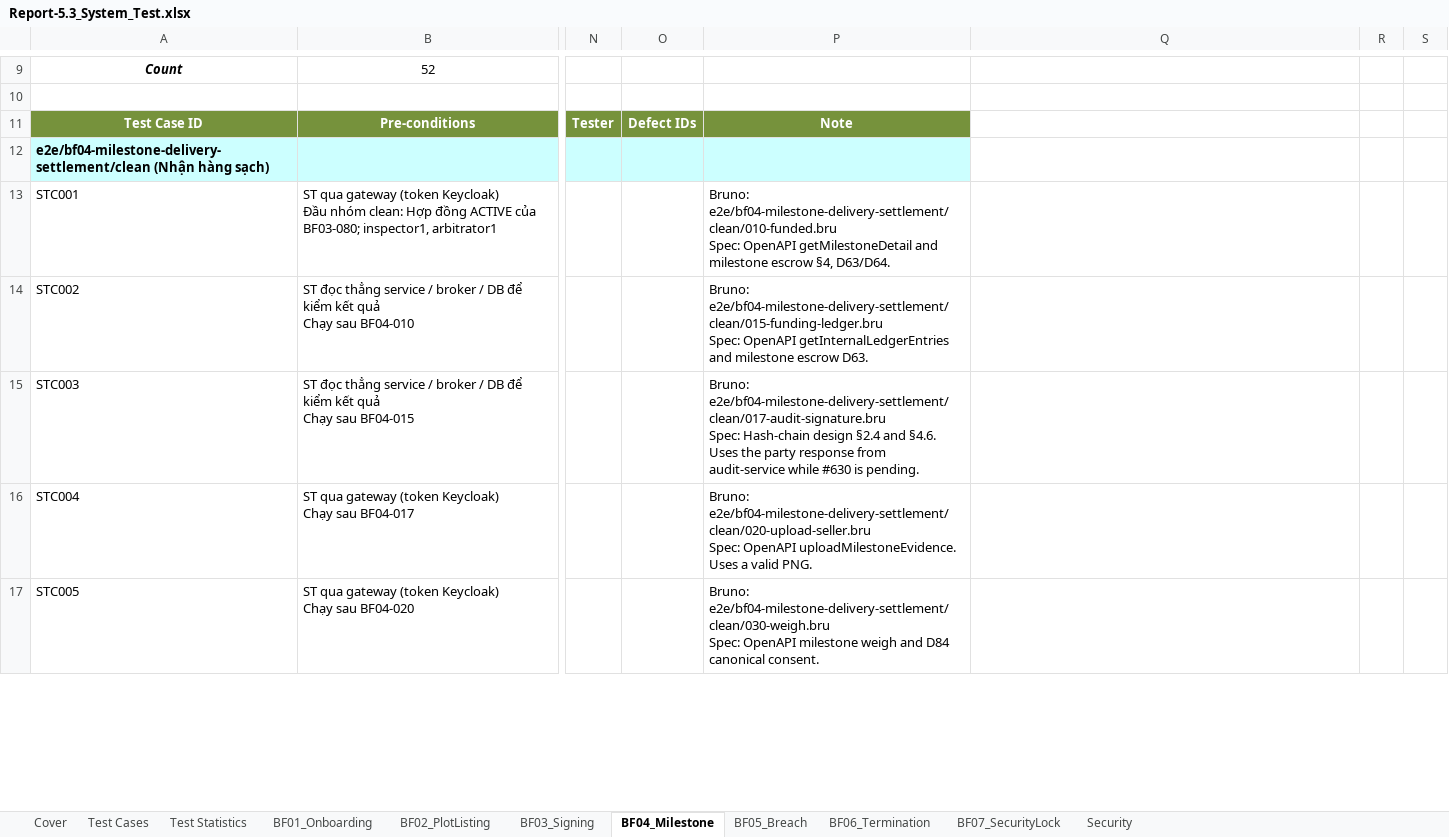
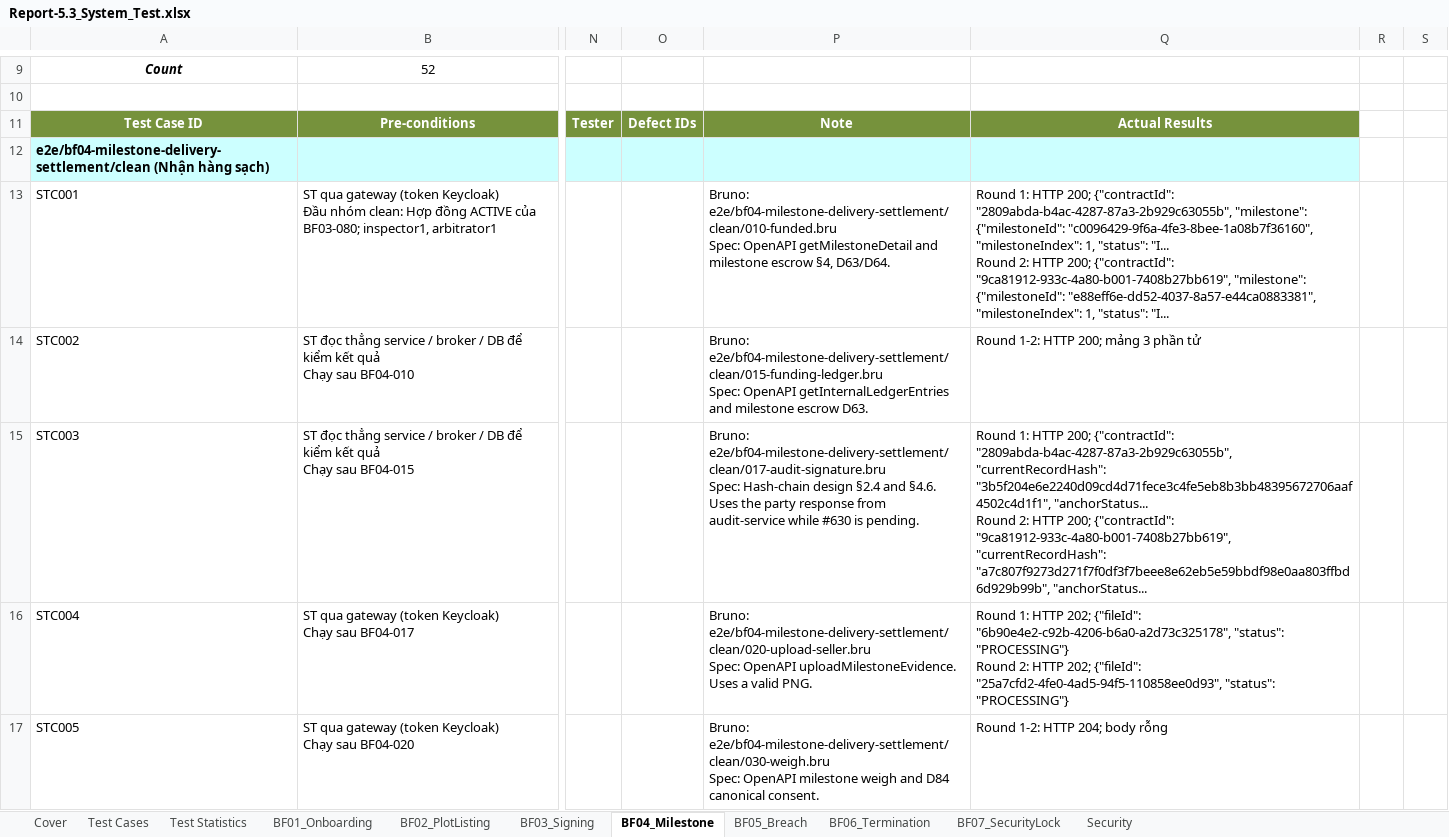
Before and after one commit to redavocado-labs/AgriContract, an Excel workbook: docs/reports/Report-5.3_System_Test.xlsx, sheet BF04_Milestone, drawn as a sheet; only a part is shown, gaps mark what is left out; values as stored, in another font and other column widths than the file's, no borders; ↵ is a line break in a cell; the diff covers the shown part only; the diff names each change by its address in the sheet, - before the commit and + after, or states it on an @@ line.

Commit message:
docs(reports): Report 5.3 Actual Results column and merged commit references
Review of #687:
- Actual Results (mentor review 27/11): column Q of every flow sheet, filled
  by fill_system_test_report.py from the Bruno JSON of each round: HTTP
  status and body (ErrorEnvelope code and message, or the start of the JSON),
  plus the assertion or runner error; the DLQ rows give the message count of
  the .dlq queues, the status.tsv rows why they did not run. Columns A..P stay
  where the template has them, so its COUNTIF ranges and dropdowns still hold.
- DEF-18 fix and retest commit is 4d0eff24, the merge of PR #686; Round 2
  keeps the commit it ran on, written "43c48666 (merged as 4d0eff24, PR
  #686)" (same Bruno and scripts tree). DEF-17 fix commit is 7e708dab, the
  merge on main, instead of the PR-only 1affea11.
- import_e2e_round.py also masks /home/<user> (Linux runs), and its example
  names the real runs 1603 and 1630. Both rounds re-imported with it.

```diff
--- a/docs/reports/Report-5.3_System_Test.xlsx (sheet BF04_Milestone)
+++ b/docs/reports/Report-5.3_System_Test.xlsx (sheet BF04_Milestone)
-Q11: (empty)
+Q11: Actual Results
-Q11 fill: none
+Q11 fill: #76923C
-Q12 fill: none
+Q12 fill: #CCFFFF
-Q13: (empty)
+Q13: Round 1: HTTP 200; {"contractId": "2809abda-b4ac-4287-87a3-2b929c63055b", "milestone": {"milestoneId": "c0096429-9f6a-4fe3-8bee-1a08b7f36160", "milestoneIndex": 1, "status": "I... ↵ Round 2: HTTP 200; {"contractId": "9ca81912-933c-4a80-b001-7408b27bb619", "milestone": {"milestoneId": "e88eff6e-dd52-4037-8a57-e44ca0883381", "milestoneIndex": 1, "status": "I...
-Q14: (empty)
+Q14: Round 1-2: HTTP 200; mảng 3 phần tử
-Q15: (empty)
+Q15: Round 1: HTTP 200; {"contractId": "2809abda-b4ac-4287-87a3-2b929c63055b", "currentRecordHash": "3b5f204e6e2240d09cd4d71fece3c4fe5eb8b3bb48395672706aaf4502c4d1f1", "anchorStatus... ↵ Round 2: HTTP 200; {"contractId": "9ca81912-933c-4a80-b001-7408b27bb619", "currentRecordHash": "a7c807f9273d271f7f0df3f7beee8e62eb5e59bbdf98e0aa803ffbd6d929b99b", "anchorStatus...
-Q16: (empty)
+Q16: Round 1: HTTP 202; {"fileId": "6b90e4e2-c92b-4206-b6a0-a2d73c325178", "status": "PROCESSING"} ↵ Round 2: HTTP 202; {"fileId": "25a7cfd2-4fe0-4ad5-94f5-110858ee0d93", "status": "PROCESSING"}
-Q17: (empty)
+Q17: Round 1-2: HTTP 204; body rỗng
```
Also changed, not shown: 48 edited cells and cell formats elsewhere in this sheet, sheet Security, sheet BF03_Signing, sheet BF01_Onboarding, sheet BF02_PlotListing, sheet BF05_Breach, sheet BF07_SecurityLock, 3 more sheets, charts or pictures, docs/reports/Report-5.5_Defect_Log.xlsx, 4 other files.
